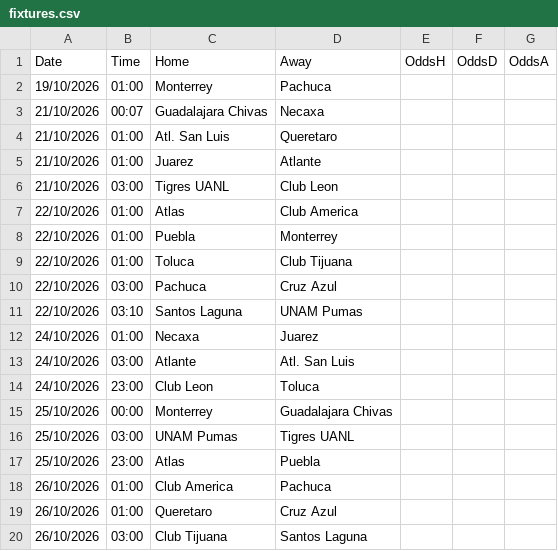
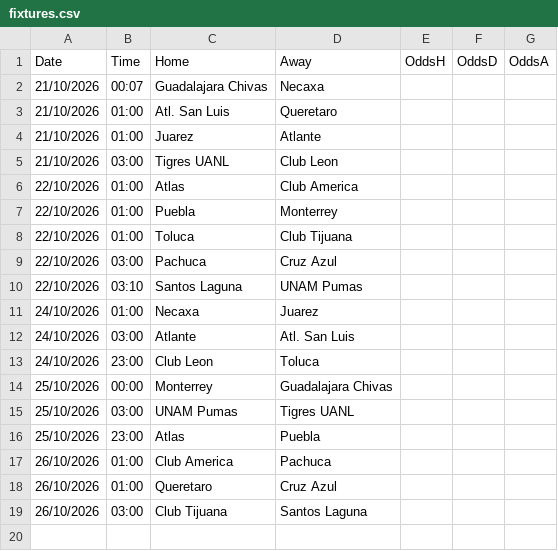
Before and after one commit to gerardomont07-dotcom/ligamx-probabilidades, a CSV file: data/fixtures.csv, drawn as a sheet; the diff names each change by its address in the sheet, - before the commit and + after, or states it on an @@ line.

```diff
--- a/data/fixtures.csv
+++ b/data/fixtures.csv
-row 2: 19/10/2026 | 01:00 | Monterrey | Pachuca
```
Also changed, not shown: 1 other file.
